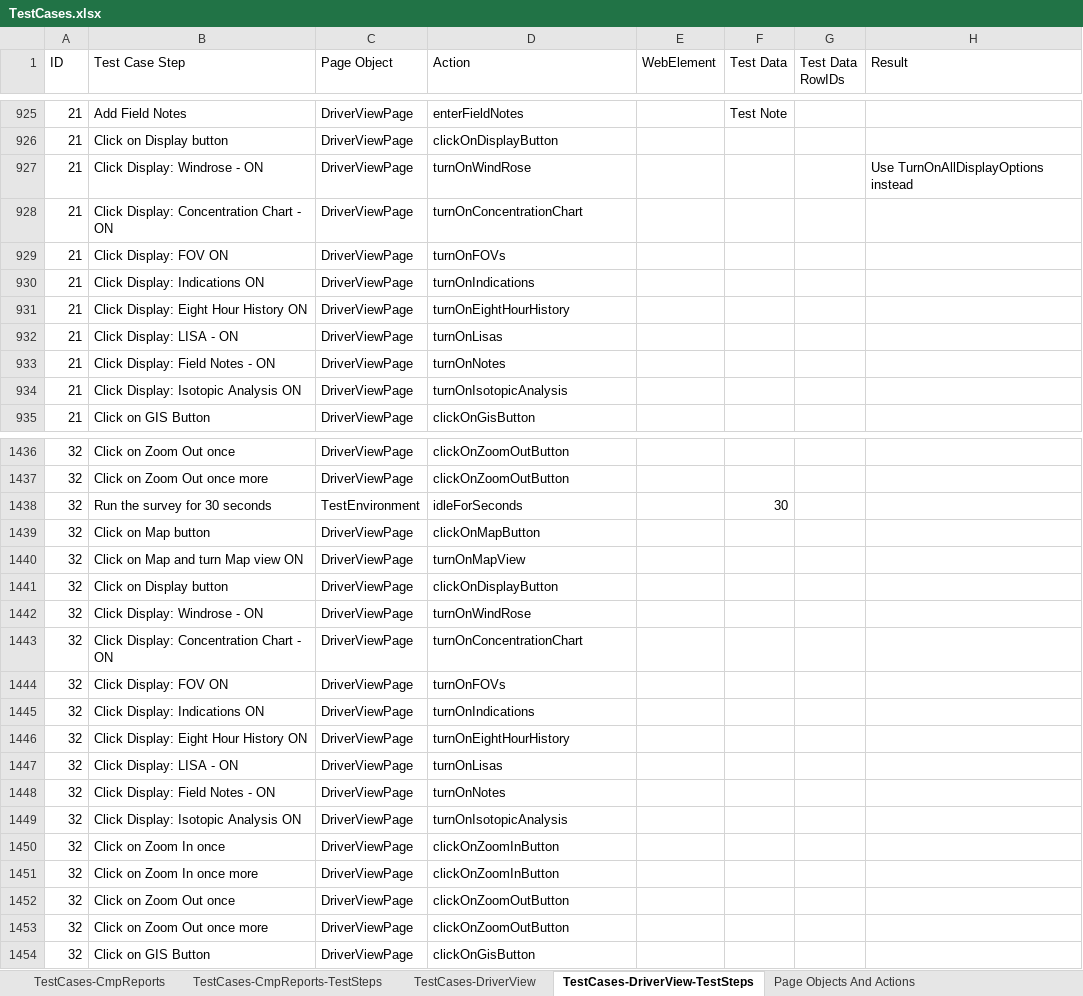
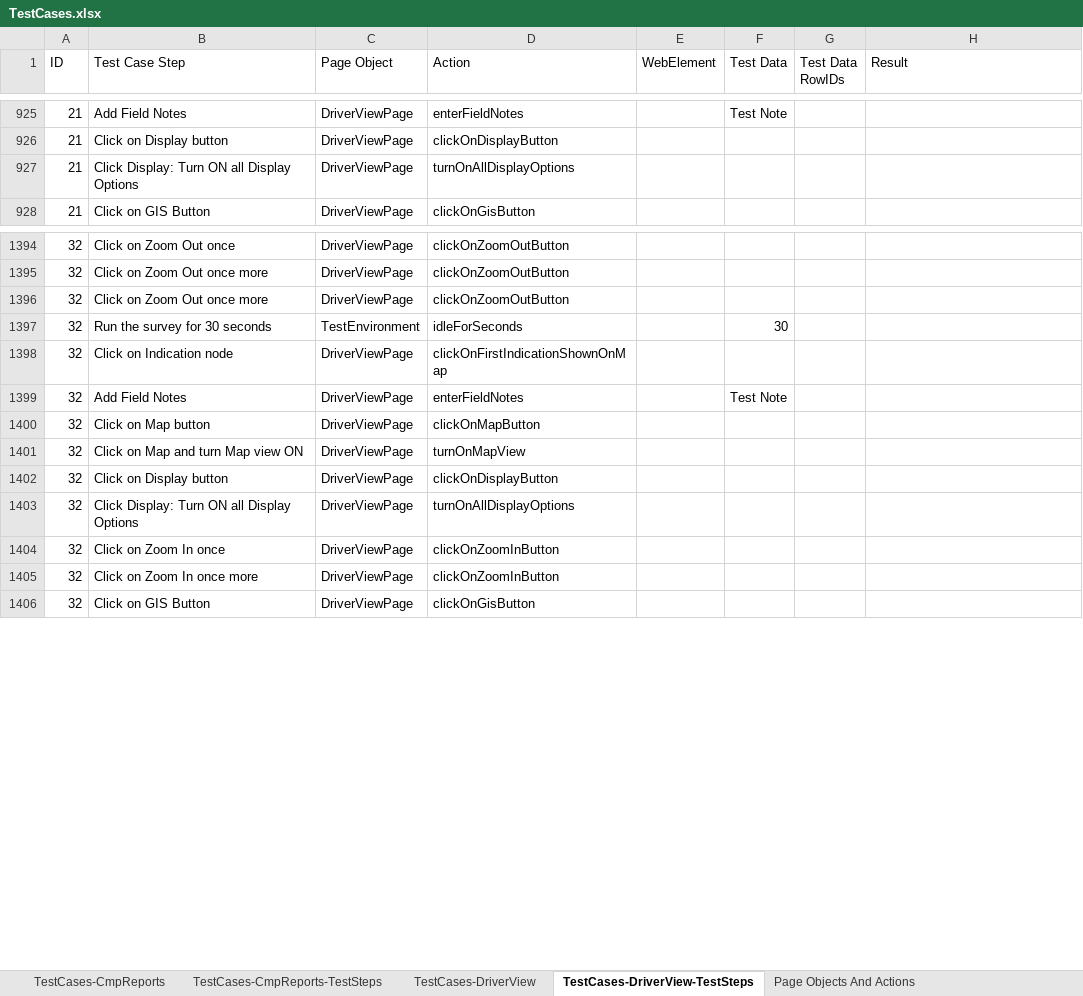
Before and after one commit to SXiang/JUnitWebTest, an Excel workbook: selenium-wd/data/TestCases.xlsx, sheet TestCases-DriverView-TestSteps, drawn as a sheet; only a part is shown, gaps mark what is left out; values as stored, in another font and other column widths than the file's, no cell formats; removed rows and columns are numbered as before the commit, all else as after; the diff covers the shown part only; the diff names each change by its address in the sheet, - before the commit and + after, or states it on an @@ line.

Commit message:
test cases for US1578

```diff
--- a/selenium-wd/data/TestCases.xlsx (sheet TestCases-DriverView-TestSteps)
+++ b/selenium-wd/data/TestCases.xlsx (sheet TestCases-DriverView-TestSteps)
-row 927: 21 | Click Display: Windrose - ON | DriverViewPage | turnOnWindRose |  |  |  | Use TurnOnAllDisplayOptions instead
-row 928: 21 | Click Display: Concentration Chart - ON | DriverViewPage | turnOnConcentrationChart
-row 929: 21 | Click Display: FOV ON | DriverViewPage | turnOnFOVs
-row 930: 21 | Click Display: Indications ON | DriverViewPage | turnOnIndications
-row 931: 21 | Click Display: Eight Hour History ON | DriverViewPage | turnOnEightHourHistory
-row 932: 21 | Click Display: LISA - ON | DriverViewPage | turnOnLisas
-row 933: 21 | Click Display: Field Notes - ON | DriverViewPage | turnOnNotes
-B927 (Test Case Step): Click Display: Isotopic Analysis ON
+B927 (Test Case Step): Click Display: Turn ON all Display Options
-D927 (Action): turnOnIsotopicAnalysis
+D927 (Action): turnOnAllDisplayOptions
@@ row 1453 moved to row 1396: 32 @@
+row 1398: 32 | Click on Indication node | DriverViewPage | clickOnFirstIndicationShownOnMap
+row 1399: 32 | Add Field Notes | DriverViewPage | enterFieldNotes |  | Test Note
-row 1442: 32 | Click Display: Windrose - ON | DriverViewPage | turnOnWindRose
-row 1443: 32 | Click Display: Concentration Chart - ON | DriverViewPage | turnOnConcentrationChart
-row 1444: 32 | Click Display: FOV ON | DriverViewPage | turnOnFOVs
-row 1445: 32 | Click Display: Indications ON | DriverViewPage | turnOnIndications
-row 1446: 32 | Click Display: Eight Hour History ON | DriverViewPage | turnOnEightHourHistory
-row 1447: 32 | Click Display: LISA - ON | DriverViewPage | turnOnLisas
-row 1448: 32 | Click Display: Field Notes - ON | DriverViewPage | turnOnNotes
-B1403 (Test Case Step): Click Display: Isotopic Analysis ON
+B1403 (Test Case Step): Click Display: Turn ON all Display Options
-D1403 (Action): turnOnIsotopicAnalysis
+D1403 (Action): turnOnAllDisplayOptions
-row 1452: 32 | Click on Zoom Out once | DriverViewPage | clickOnZoomOutButton
```
Also changed, not shown: 35 removed rows and 37 edited cells elsewhere in this sheet, sheet TestCases-DriverView, cell formats.
